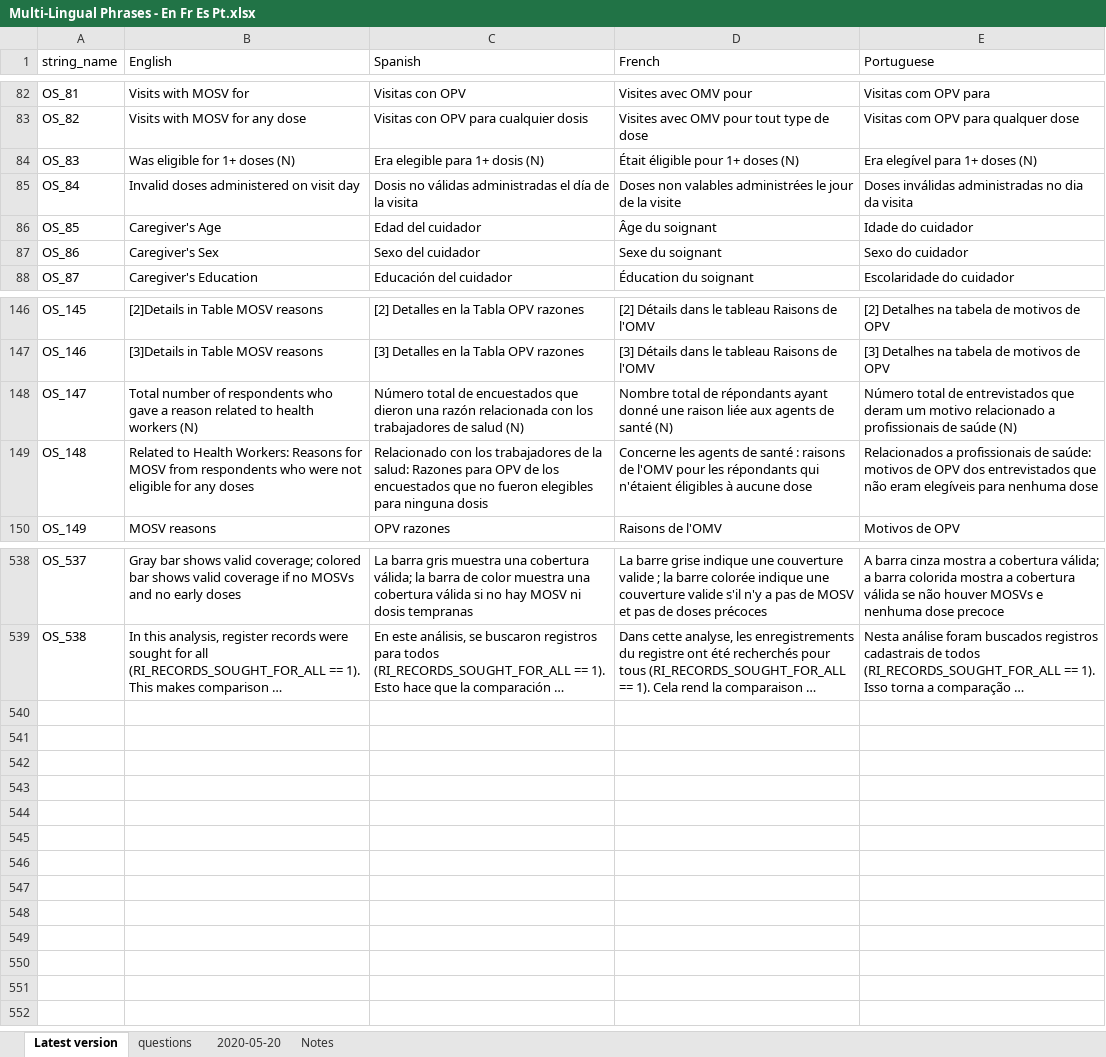
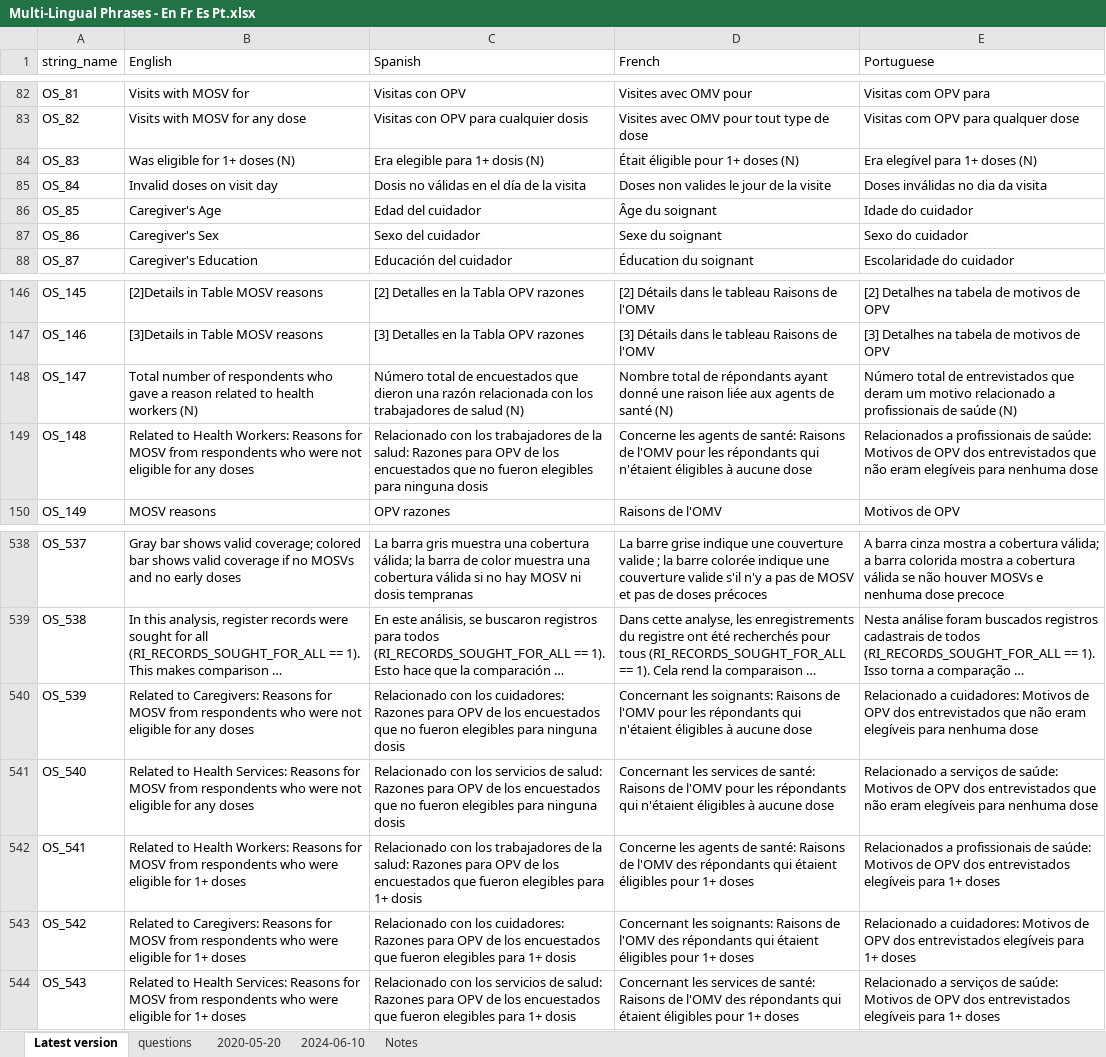
Before and after one commit to BiostatGlobalConsulting/missvcqiR, an Excel workbook: Demo_Datasets/ES/Multi-Lingual Phrases - En Fr Es Pt.xlsx, sheet Latest version, drawn as a sheet; only a part is shown, gaps mark what is left out; long unchanged cells end in …; values as stored, in another font and other column widths than the file's, no cell formats; the diff names each change by its address in the sheet, - before the commit and + after, or states it on an @@ line.

```diff
--- a/Demo_Datasets/ES/Multi-Lingual Phrases - En Fr Es Pt.xlsx (sheet Latest version)
+++ b/Demo_Datasets/ES/Multi-Lingual Phrases - En Fr Es Pt.xlsx (sheet Latest version)
+sheet tab: 2024-06-10
-B85 (English): Invalid doses administered on visit day
+B85 (English): Invalid doses on visit day
-C85 (Spanish): Dosis no válidas administradas el día de la visita
+C85 (Spanish): Dosis no válidas en el día de la visita
-D85 (French): Doses non valables administrées le jour de la visite
+D85 (French): Doses non valides le jour de la visite
-E85 (Portuguese): Doses inválidas administradas no dia da visita
+E85 (Portuguese): Doses inválidas no dia da visita
-D149 (French): …agents de santé : raisons de l'OMV…
+D149 (French): …agents de santé: Raisons de l'OMV…
-E149 (Portuguese): …de saúde: motivos de OPV…
+E149 (Portuguese): …de saúde: Motivos de OPV…
+row 540: OS_539 | Related to Caregivers: Reasons for MOSV from respondents who were not eligible for any doses | Relacionado con los cuidadores: Razones para OPV de los encuestados que no fueron elegibles para ninguna dosis | Concernant les soignants: Raisons de l'OMV pour les répondants qui n'étaient éligibles à aucune dose | Relacionado a cuidadores: Motivos de OPV dos entrevistados que não eram elegíveis para nenhuma dose
+row 541: OS_540 | Related to Health Services: Reasons for MOSV from respondents who were not eligible for any doses | Relacionado con los servicios de salud: Razones para OPV de los encuestados que no fueron elegibles para ninguna dosis | Concernant les services de santé: Raisons de l'OMV pour les répondants qui n'étaient éligibles à aucune dose | Relacionado a serviços de saúde: Motivos de OPV dos entrevistados que não eram elegíveis para nenhuma dose
+row 542: OS_541 | Related to Health Workers: Reasons for MOSV from respondents who were eligible for 1+ doses | Relacionado con los trabajadores de la salud: Razones para OPV de los encuestados que fueron elegibles para 1+ dosis | Concerne les agents de santé: Raisons de l'OMV des répondants qui étaient éligibles pour 1+ doses | Relacionados a profissionais de saúde: Motivos de OPV dos entrevistados elegíveis para 1+ doses
+row 543: OS_542 | Related to Caregivers: Reasons for MOSV from respondents who were eligible for 1+ doses | Relacionado con los cuidadores: Razones para OPV de los encuestados que fueron elegibles para 1+ dosis | Concernant les soignants: Raisons de l'OMV des répondants qui étaient éligibles pour 1+ doses | Relacionado a cuidadores: Motivos de OPV dos entrevistados elegíveis para 1+ doses
+row 544: OS_543 | Related to Health Services: Reasons for MOSV from respondents who were eligible for 1+ doses | Relacionado con los servicios de salud: Razones para OPV de los encuestados que fueron elegibles para 1+ dosis | Concernant les services de santé: Raisons de l'OMV des répondants qui étaient éligibles pour 1+ doses | Relacionado a serviços de saúde: Motivos de OPV dos entrevistados elegíveis para 1+ doses
```
Also changed, not shown: sheet Notes, cell formats, Demo_Datasets/HW/Multi-Lingual Phrases - En Fr Es Pt.xlsx, 1 other file.
